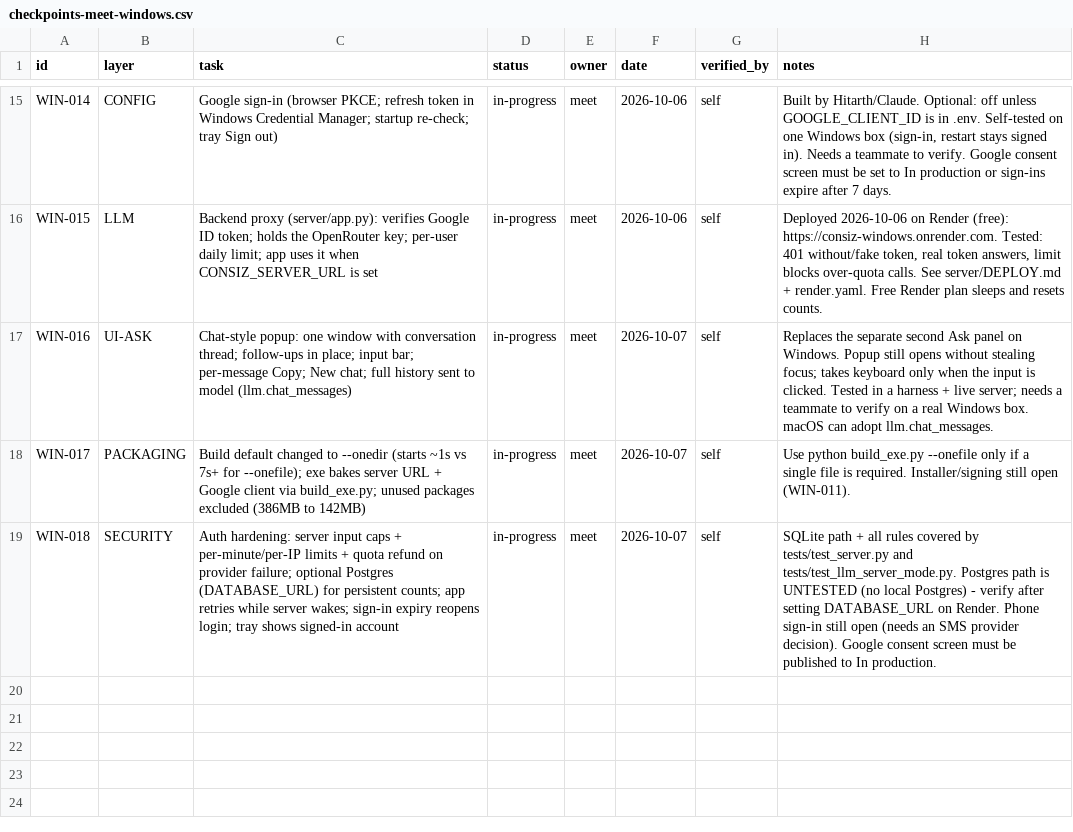
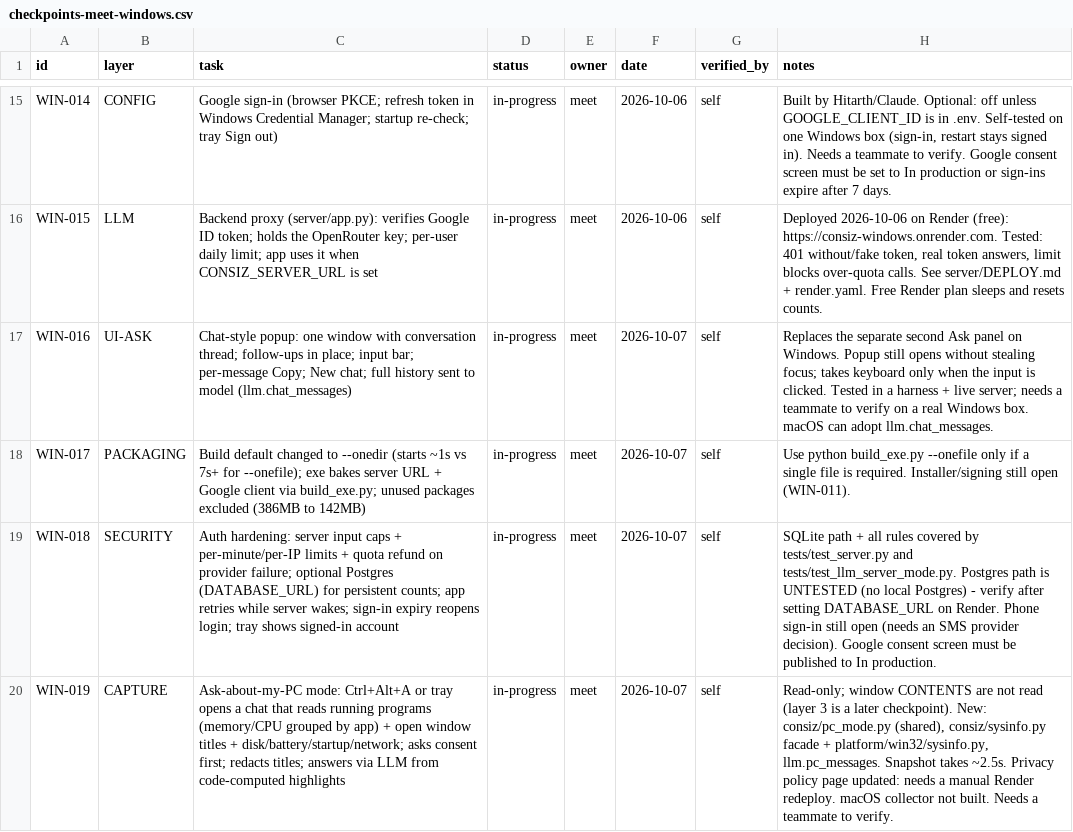
Before and after one commit to MeetShah0656/Consiz-Windows, a CSV file: team/checkpoints-meet-windows.csv, drawn as a sheet; only a part is shown, gaps mark what is left out; the diff names each change by its address in the sheet, - before the commit and + after, or states it on an @@ line.

```diff
--- a/team/checkpoints-meet-windows.csv
+++ b/team/checkpoints-meet-windows.csv
+row 20: WIN-019 | CAPTURE | Ask-about-my-PC mode: Ctrl+Alt+A or tray opens a chat that reads running programs (memory/CPU grouped by app) + open window titles + disk/battery/startup/network; asks consent first; redacts titles; answers via LLM from code-computed highlights | in-progress | meet | 2026-10-07 | self | Read-only; window CONTENTS are not read (layer 3 is a later checkpoint). New: consiz/pc_mode.py (shared), consiz/sysinfo.py facade + platform/win32/sysinfo.py, llm.pc_messages. Snapshot takes ~2.5s. Privacy policy page updated: needs a manual Render redeploy. macOS collector not built. Needs a teammate to verify.
```
Also changed, not shown: 12 other files.
